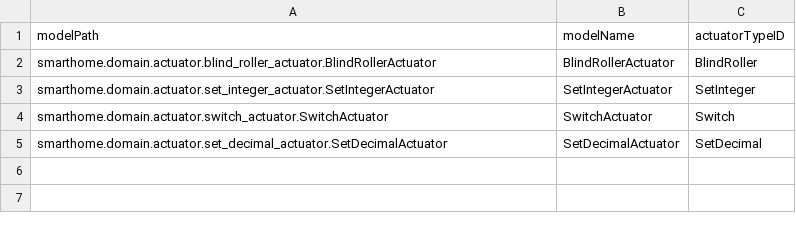
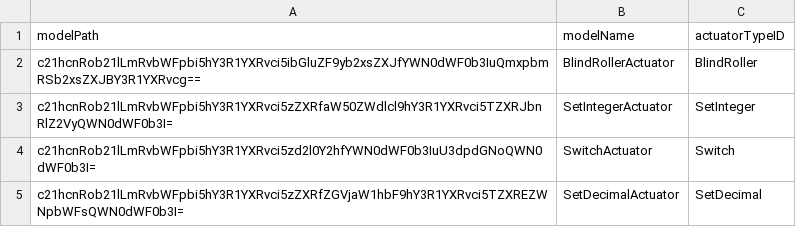
Before and after one commit to olivDiogo/SmartHome, a CSV file: defaultconfig/actuatormodel.csv, drawn as a sheet; the diff names each change by its address in the sheet, - before the commit and + after, or states it on an @@ line.

```diff
--- a/defaultconfig/actuatormodel.csv
+++ b/defaultconfig/actuatormodel.csv
-A2 (modelPath): smarthome.domain.actuator.blind_roller_actuator.BlindRollerActuator
+A2 (modelPath): c21hcnRob21lLmRvbWFpbi5hY3R1YXRvci5ibGluZF9yb2xsZXJfYWN0dWF0b3IuQmxpbmRSb2xsZXJBY3R1YXRvcg==
-A3 (modelPath): smarthome.domain.actuator.set_integer_actuator.SetIntegerActuator
+A3 (modelPath): c21hcnRob21lLmRvbWFpbi5hY3R1YXRvci5zZXRfaW50ZWdlcl9hY3R1YXRvci5TZXRJbnRlZ2VyQWN0dWF0b3I=
-A4 (modelPath): smarthome.domain.actuator.switch_actuator.SwitchActuator
+A4 (modelPath): c21hcnRob21lLmRvbWFpbi5hY3R1YXRvci5zd2l0Y2hfYWN0dWF0b3IuU3dpdGNoQWN0dWF0b3I=
-A5 (modelPath): smarthome.domain.actuator.set_decimal_actuator.SetDecimalActuator
+A5 (modelPath): c21hcnRob21lLmRvbWFpbi5hY3R1YXRvci5zZXRfZGVjaW1hbF9hY3R1YXRvci5TZXREZWNpbWFsQWN0dWF0b3I=
```
Also changed, not shown: defaultconfig/sensormodel.csv, 4 other files.
